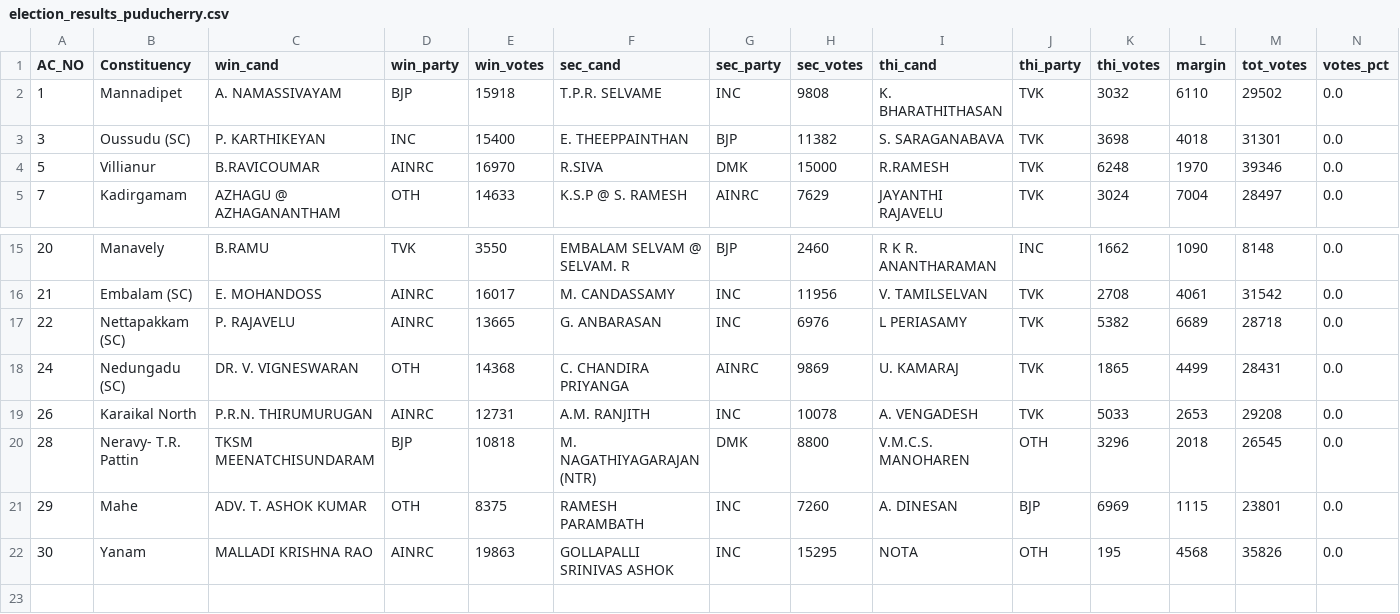
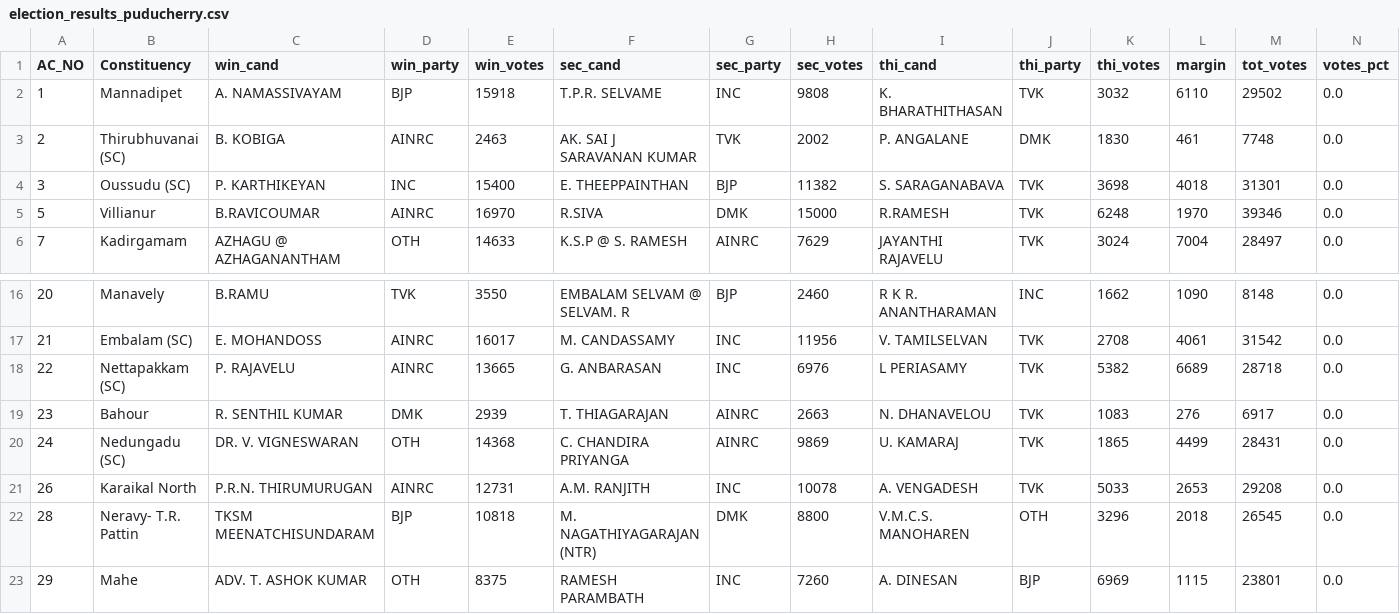
Before and after one commit to abhi0420/Election-tracker, a CSV file: election_results_puducherry.csv, drawn as a sheet; only a part is shown, gaps mark what is left out; the shorter side is filled out with more unchanged rows.

```diff
--- a/election_results_puducherry.csv
+++ b/election_results_puducherry.csv
@@ -2,2 +2,3 @@ AC_NO,Constituency,win_cand,win_party,win_votes,sec_cand,sec_party,sec_votes,thi
 1,Mannadipet,A. NAMASSIVAYAM,BJP,15918,T.P.R. SELVAME,INC,9808,K. BHARATHITHASAN,TVK,3032,6110,29502,0.0
+2,Thirubhuvanai (SC),B. KOBIGA,AINRC,2463,AK. SAI J SARAVANAN KUMAR,TVK,2002,P. ANGALANE,DMK,1830,461,7748,0.0
 3,Oussudu (SC),P. KARTHIKEYAN,INC,15400,E. THEEPPAINTHAN,BJP,11382,S. SARAGANABAVA,TVK,3698,4018,31301,0.0
@@ -17,2 +18,3 @@ AC_NO,Constituency,win_cand,win_party,win_votes,sec_cand,sec_party,sec_votes,thi
 22,Nettapakkam (SC),P. RAJAVELU,AINRC,13665,G. ANBARASAN,INC,6976,L PERIASAMY,TVK,5382,6689,28718,0.0
+23,Bahour,R. SENTHIL KUMAR,DMK,2939,T. THIAGARAJAN,AINRC,2663,N. DHANAVELOU,TVK,1083,276,6917,0.0
 24,Nedungadu (SC),DR. V. VIGNESWARAN,OTH,14368,C. CHANDIRA PRIYANGA,AINRC,9869,U. KAMARAJ,TVK,1865,4499,28431,0.0
```
Also changed, not shown: election_results_assam.csv, election_results_kerala.csv, 7 other files.
